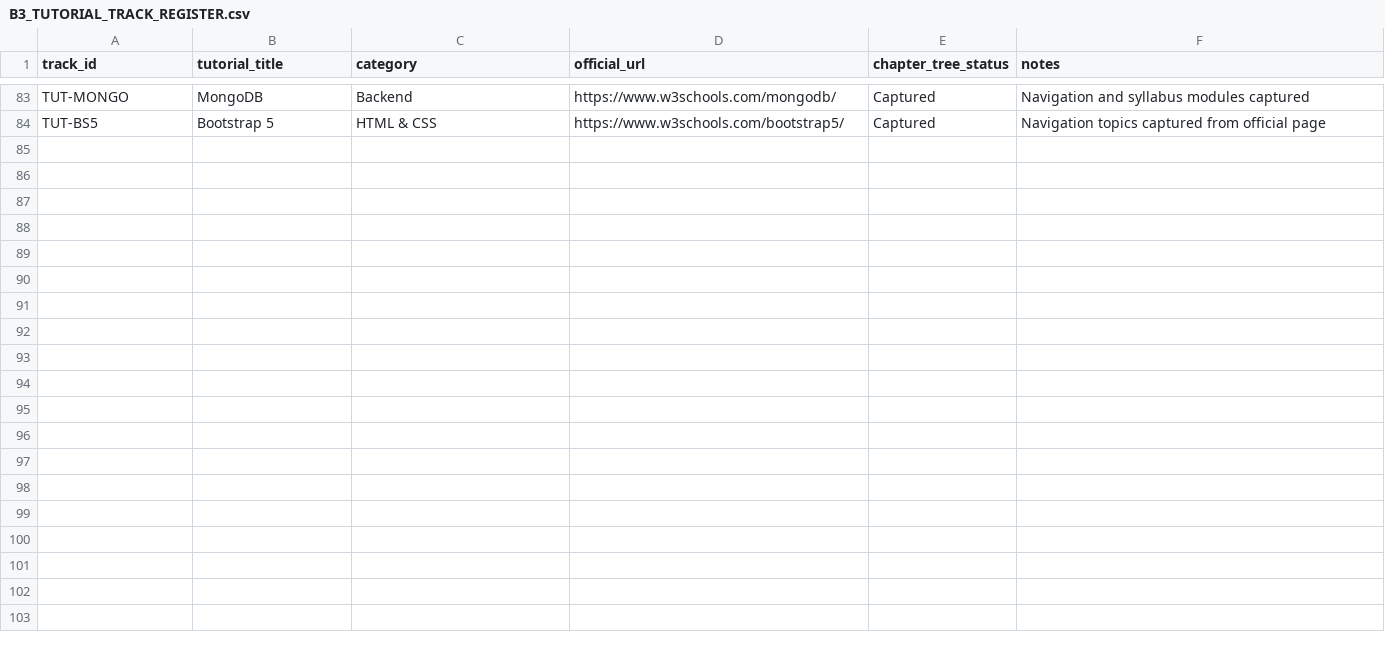
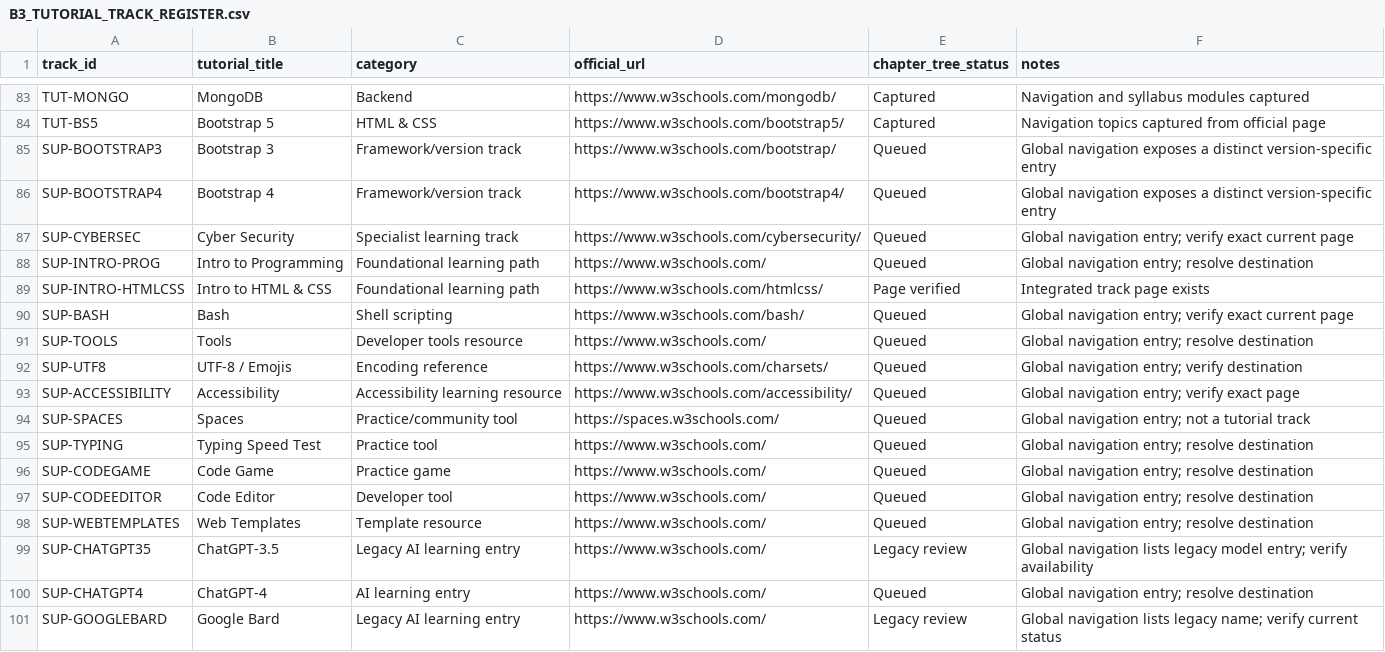
Before and after one commit to kharchasaathi/MULTILINGUAL_PROGRAMMING_LEARNING_PLATFORM, a CSV file: docs/B3_TUTORIAL_TRACK_REGISTER.csv, drawn as a sheet; only a part is shown, gaps mark what is left out; the diff names each change by its address in the sheet, - before the commit and + after, or states it on an @@ line.

Commit message:
curriculum: add supplementary W3Schools learning resource register

```diff
--- a/docs/B3_TUTORIAL_TRACK_REGISTER.csv
+++ b/docs/B3_TUTORIAL_TRACK_REGISTER.csv
+row 85: SUP-BOOTSTRAP3 | Bootstrap 3 | Framework/version track | https://www.w3schools.com/bootstrap/ | Queued | Global navigation exposes a distinct version-specific entry
+row 86: SUP-BOOTSTRAP4 | Bootstrap 4 | Framework/version track | https://www.w3schools.com/bootstrap4/ | Queued | Global navigation exposes a distinct version-specific entry
+row 87: SUP-CYBERSEC | Cyber Security | Specialist learning track | https://www.w3schools.com/cybersecurity/ | Queued | Global navigation entry; verify exact current page
+row 88: SUP-INTRO-PROG | Intro to Programming | Foundational learning path | https://www.w3schools.com/ | Queued | Global navigation entry; resolve destination
+row 89: SUP-INTRO-HTMLCSS | Intro to HTML & CSS | Foundational learning path | https://www.w3schools.com/htmlcss/ | Page verified | Integrated track page exists
+row 90: SUP-BASH | Bash | Shell scripting | https://www.w3schools.com/bash/ | Queued | Global navigation entry; verify exact current page
+row 91: SUP-TOOLS | Tools | Developer tools resource | https://www.w3schools.com/ | Queued | Global navigation entry; resolve destination
+row 92: SUP-UTF8 | UTF-8 / Emojis | Encoding reference | https://www.w3schools.com/charsets/ | Queued | Global navigation entry; verify destination
+row 93: SUP-ACCESSIBILITY | Accessibility | Accessibility learning resource | https://www.w3schools.com/accessibility/ | Queued | Global navigation entry; verify exact page
+row 94: SUP-SPACES | Spaces | Practice/community tool | https://spaces.w3schools.com/ | Queued | Global navigation entry; not a tutorial track
+row 95: SUP-TYPING | Typing Speed Test | Practice tool | https://www.w3schools.com/ | Queued | Global navigation entry; resolve destination
+row 96: SUP-CODEGAME | Code Game | Practice game | https://www.w3schools.com/ | Queued | Global navigation entry; resolve destination
+row 97: SUP-CODEEDITOR | Code Editor | Developer tool | https://www.w3schools.com/ | Queued | Global navigation entry; resolve destination
+row 98: SUP-WEBTEMPLATES | Web Templates | Template resource | https://www.w3schools.com/ | Queued | Global navigation entry; resolve destination
+row 99: SUP-CHATGPT35 | ChatGPT-3.5 | Legacy AI learning entry | https://www.w3schools.com/ | Legacy review | Global navigation lists legacy model entry; verify availability
+row 100: SUP-CHATGPT4 | ChatGPT-4 | AI learning entry | https://www.w3schools.com/ | Queued | Global navigation entry; resolve destination
+row 101: SUP-GOOGLEBARD | Google Bard | Legacy AI learning entry | https://www.w3schools.com/ | Legacy review | Global navigation lists legacy name; verify current status
```
